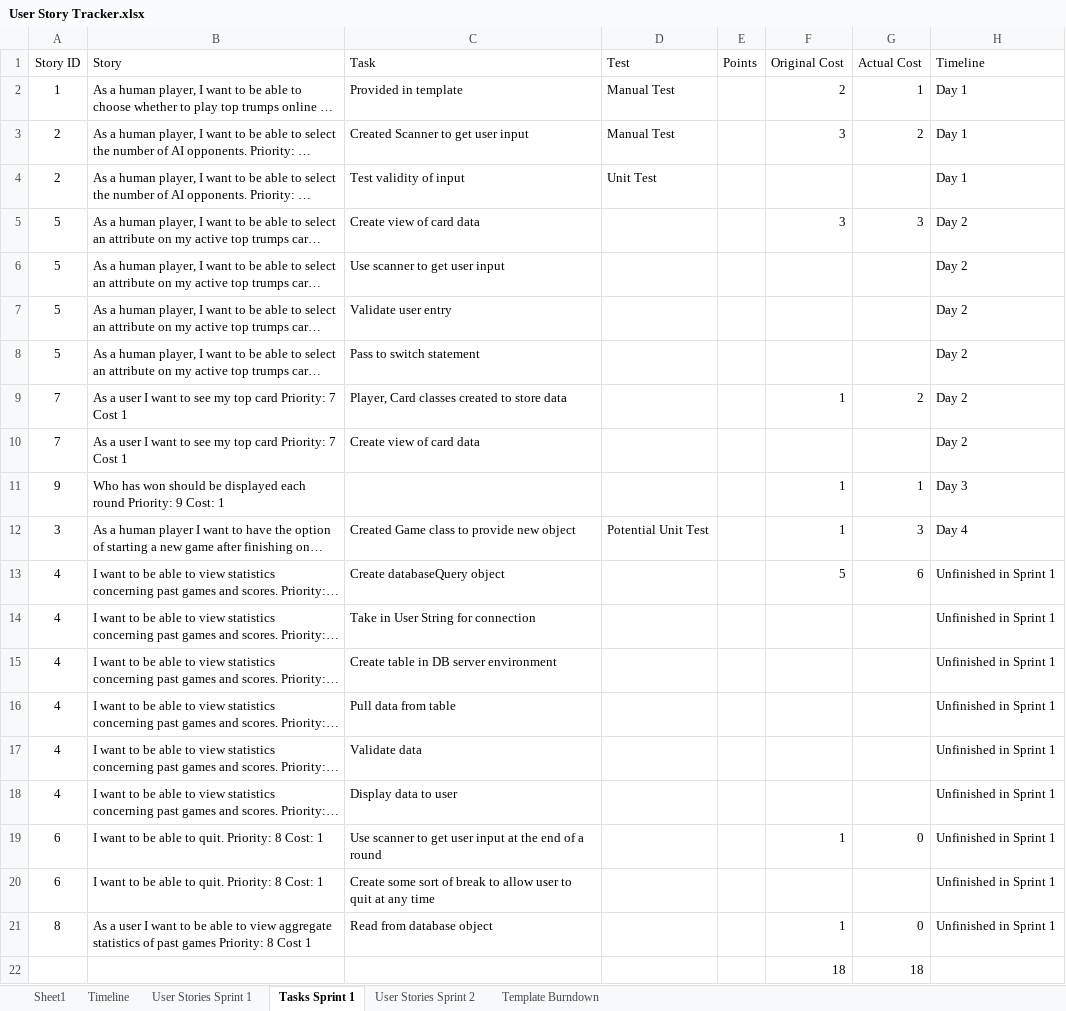
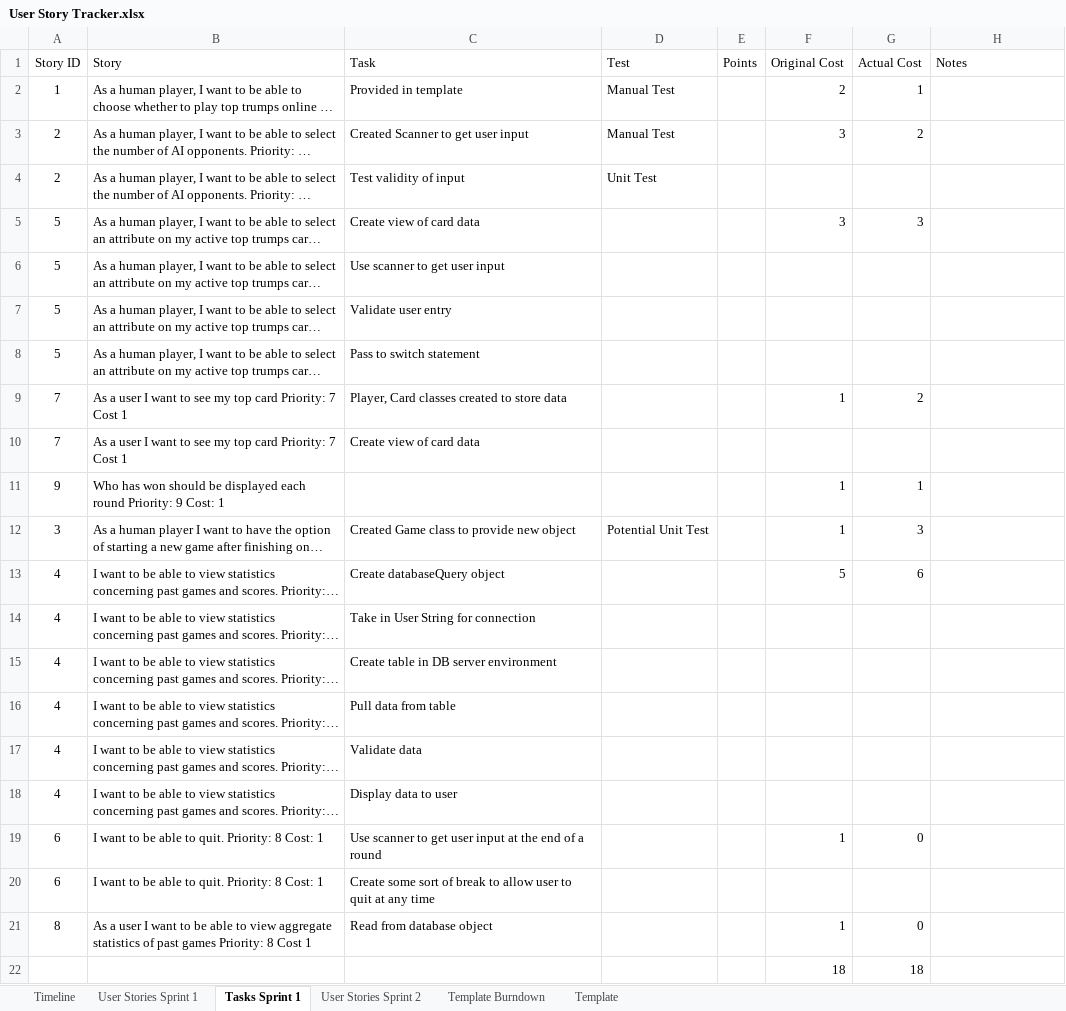
Before and after one commit to Caimpson/ITTeamProject_Documentation, an Excel workbook: User Story Tracker.xlsx, sheet Tasks Sprint 1, drawn as a sheet; long unchanged cells end in …; values as stored, in another font and other column widths than the file's, no borders; the diff names each change by its address in the sheet, - before the commit and + after, or states it on an @@ line.

Commit message:
Updated User Story tracker with commit history timeline

```diff
--- a/User Story Tracker.xlsx (sheet Tasks Sprint 1)
+++ b/User Story Tracker.xlsx (sheet Tasks Sprint 1)
-sheet tab: Sheet1
+sheet tab: Template
@@ sheet tab order changed: Timeline | User Stories Sprint 1 | Tasks Sprint 1 | User Stories Sprint 2 | Template Burndown | Template @@
-H1: Timeline
+H1: Notes
-H2:H4 (Notes): Day 1
+H2:H4 (Notes): (empty)
-H5:H10 (Notes): Day 2
+H5:H10 (Notes): (empty)
-H11 (Notes): Day 3
+H11 (Notes): (empty)
-H12 (Notes): Day 4
+H12 (Notes): (empty)
-H13:H21 (Notes): Unfinished in Sprint 1
+H13:H21 (Notes): (empty)
```
Also changed, not shown: sheet Timeline, sheet User Stories Sprint 2.
